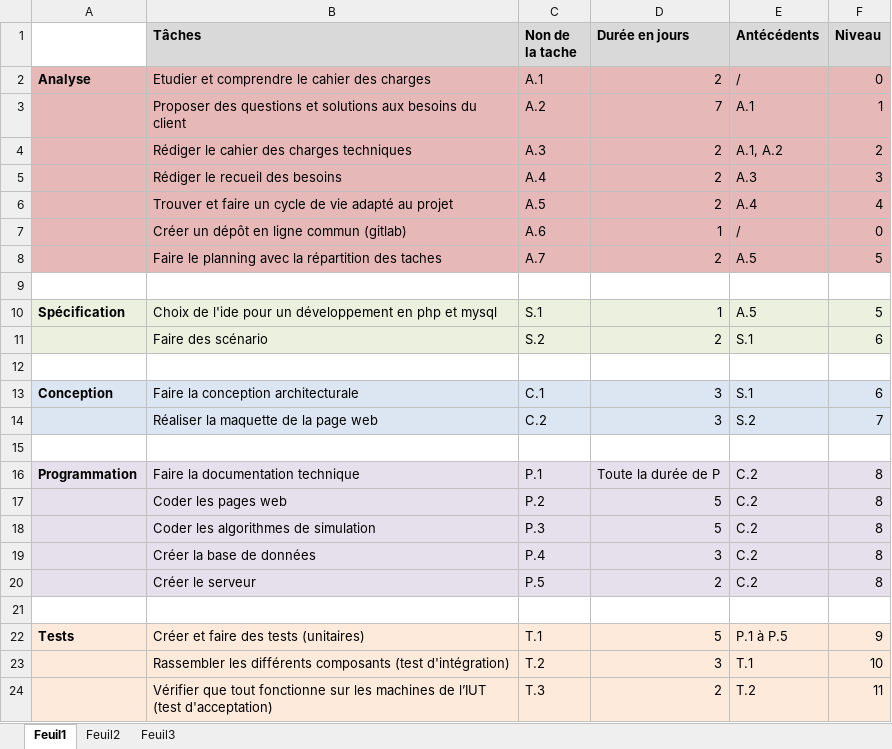
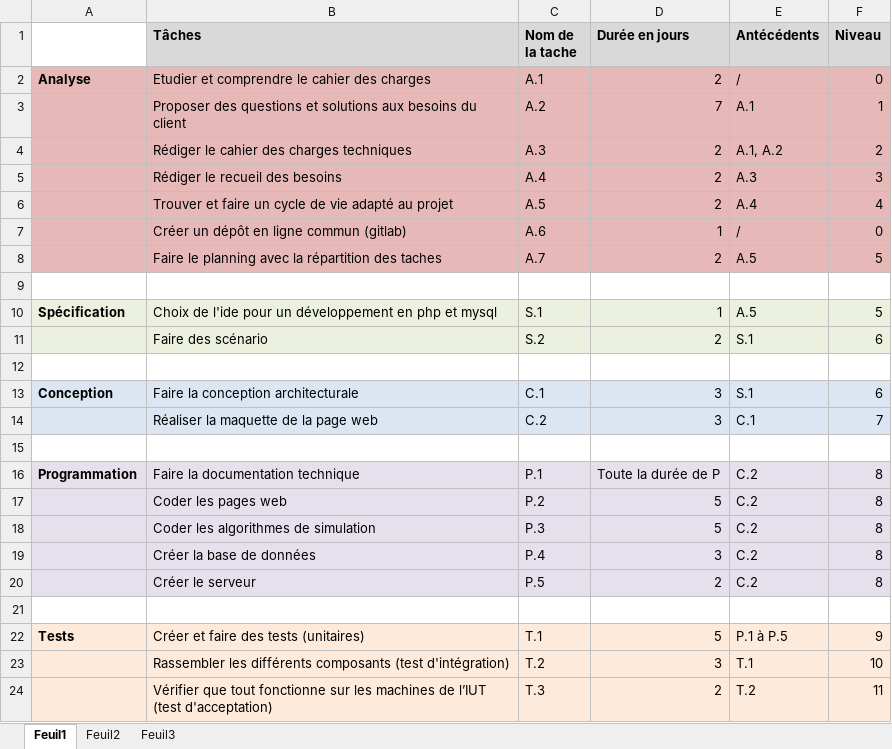
Before and after one commit to al3x6/devApp, an Excel workbook: Premier_Livrable/Document/Sae3_Matrice.xlsx, sheet Feuil1, drawn as a sheet; values as stored, in another font and other column widths than the file's, no borders; the diff names each change by its address in the sheet, - before the commit and + after, or states it on an @@ line.

Commit message:
Update Sae3_Matrice.xlsx

```diff
--- a/Premier_Livrable/Document/Sae3_Matrice.xlsx (sheet Feuil1)
+++ b/Premier_Livrable/Document/Sae3_Matrice.xlsx (sheet Feuil1)
-C1: Non de la tache
+C1: Nom de la tache
-E14 (Antécédents): S.2
+E14 (Antécédents): C.1
```
